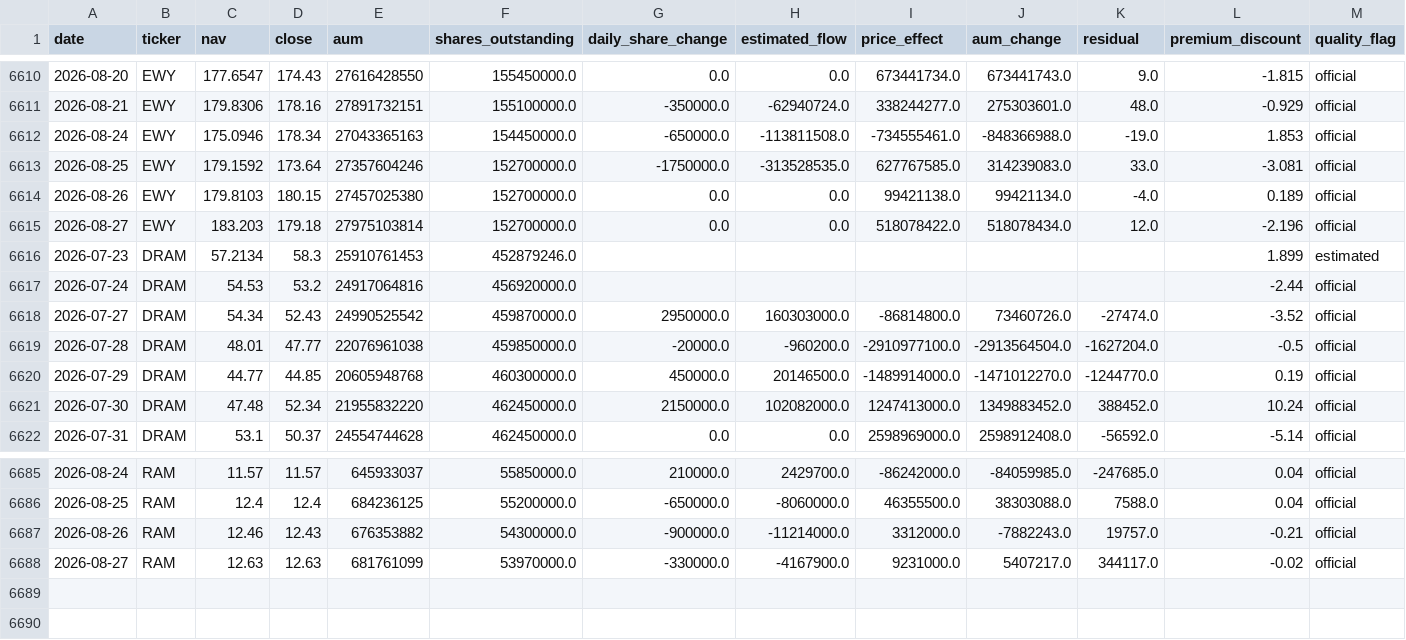
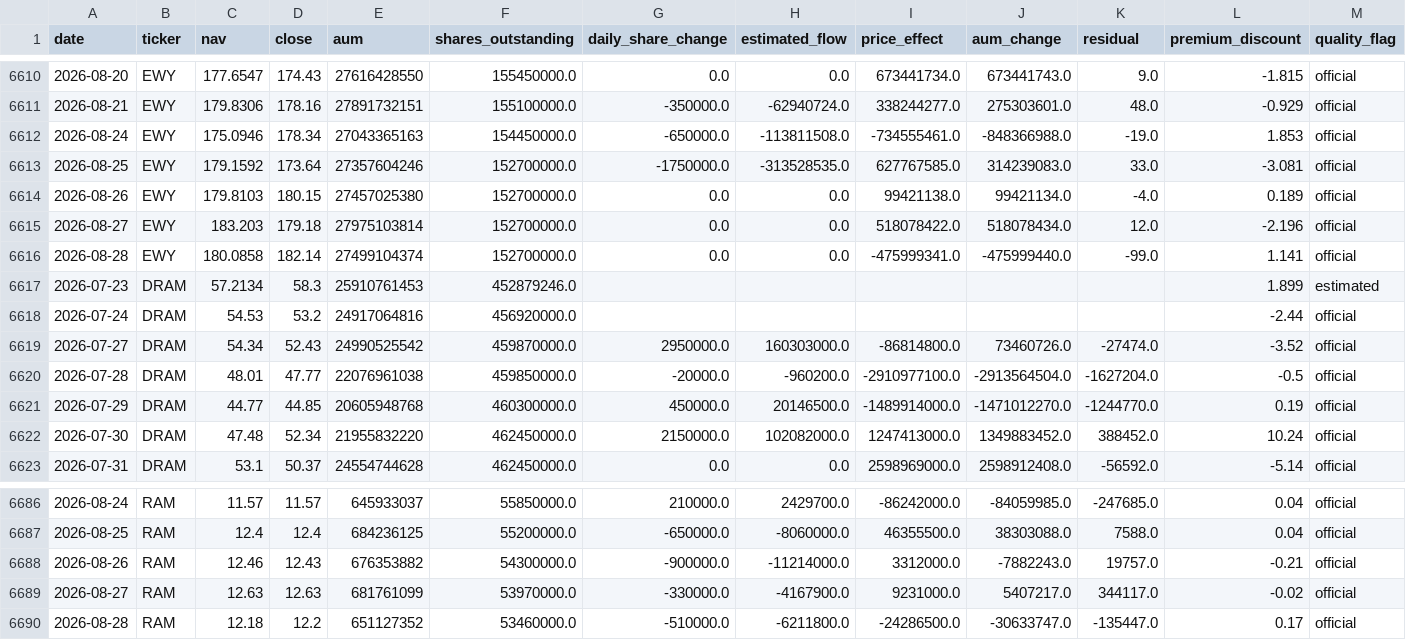
Before and after one commit to winner02-spec/ewy-dram-flow-dashboard-, a CSV file: data/flows.csv, drawn as a sheet; only a part is shown, gaps mark what is left out.

Commit message:
data: 2026-08-29

```diff
--- a/data/flows.csv
+++ b/data/flows.csv
@@ -6615,2 +6615,3 @@ date,ticker,nav,close,aum,shares_outstanding,daily_share_change,estimated_flow,p
 2026-08-27,EWY,183.203,179.18,27975103814,152700000.0,0.0,0.0,518078422.0,518078434.0,12.0,-2.196,official
+2026-08-28,EWY,180.0858,182.14,27499104374,152700000.0,0.0,0.0,-475999341.0,-475999440.0,-99.0,1.141,official
 2026-07-23,DRAM,57.2134,58.3,25910761453,452879246.0,,,,,,1.899,estimated
@@ -6688 +6689,2 @@ date,ticker,nav,close,aum,shares_outstanding,daily_share_change,estimated_flow,p
 2026-08-27,RAM,12.63,12.63,681761099,53970000.0,-330000.0,-4167900.0,9231000.0,5407217.0,344117.0,-0.02,official
+2026-08-28,RAM,12.18,12.2,651127352,53460000.0,-510000.0,-6211800.0,-24286500.0,-30633747.0,-135447.0,0.17,official
```
Also changed, not shown: 2 other files.
